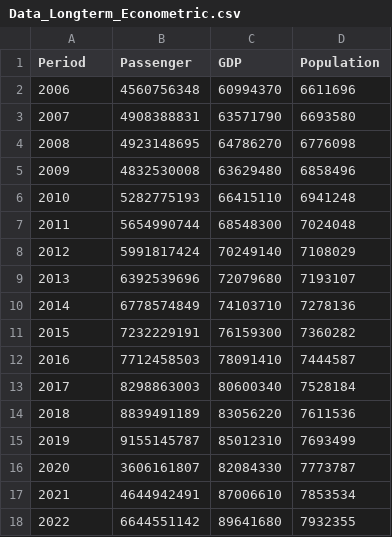
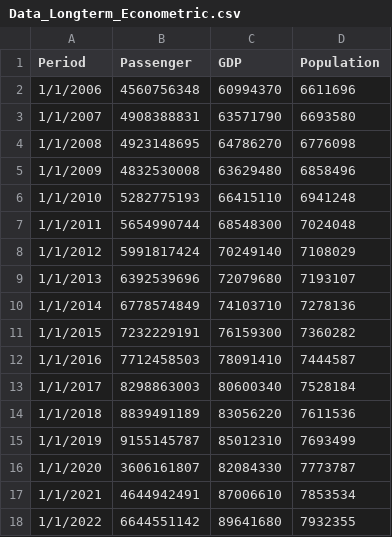
Before and after one commit to 91htjung/AirportBusinessAnalytics, a CSV file: Data_Longterm_Econometric.csv, drawn as a sheet.

Commit message:
Add files via upload

```diff
--- a/Data_Longterm_Econometric.csv
+++ b/Data_Longterm_Econometric.csv
@@ -1,18 +1,18 @@
 Period,Passenger,GDP,Population
-2006,4560756348,60994370,6611696
-2007,4908388831,63571790,6693580
-2008,4923148695,64786270,6776098
-2009,4832530008,63629480,6858496
-2010,5282775193,66415110,6941248
-2011,5654990744,68548300,7024048
-2012,5991817424,70249140,7108029
-2013,6392539696,72079680,7193107
-2014,6778574849,74103710,7278136
-2015,7232229191,76159300,7360282
-2016,7712458503,78091410,7444587
-2017,8298863003,80600340,7528184
-2018,8839491189,83056220,7611536
-2019,9155145787,85012310,7693499
-2020,3606161807,82084330,7773787
-2021,4644942491,87006610,7853534
-2022,6644551142,89641680,7932355
+1/1/2006,4560756348,60994370,6611696
+1/1/2007,4908388831,63571790,6693580
+1/1/2008,4923148695,64786270,6776098
+1/1/2009,4832530008,63629480,6858496
+1/1/2010,5282775193,66415110,6941248
+1/1/2011,5654990744,68548300,7024048
+1/1/2012,5991817424,70249140,7108029
+1/1/2013,6392539696,72079680,7193107
+1/1/2014,6778574849,74103710,7278136
+1/1/2015,7232229191,76159300,7360282
+1/1/2016,7712458503,78091410,7444587
+1/1/2017,8298863003,80600340,7528184
+1/1/2018,8839491189,83056220,7611536
+1/1/2019,9155145787,85012310,7693499
+1/1/2020,3606161807,82084330,7773787
+1/1/2021,4644942491,87006610,7853534
+1/1/2022,6644551142,89641680,7932355
```
